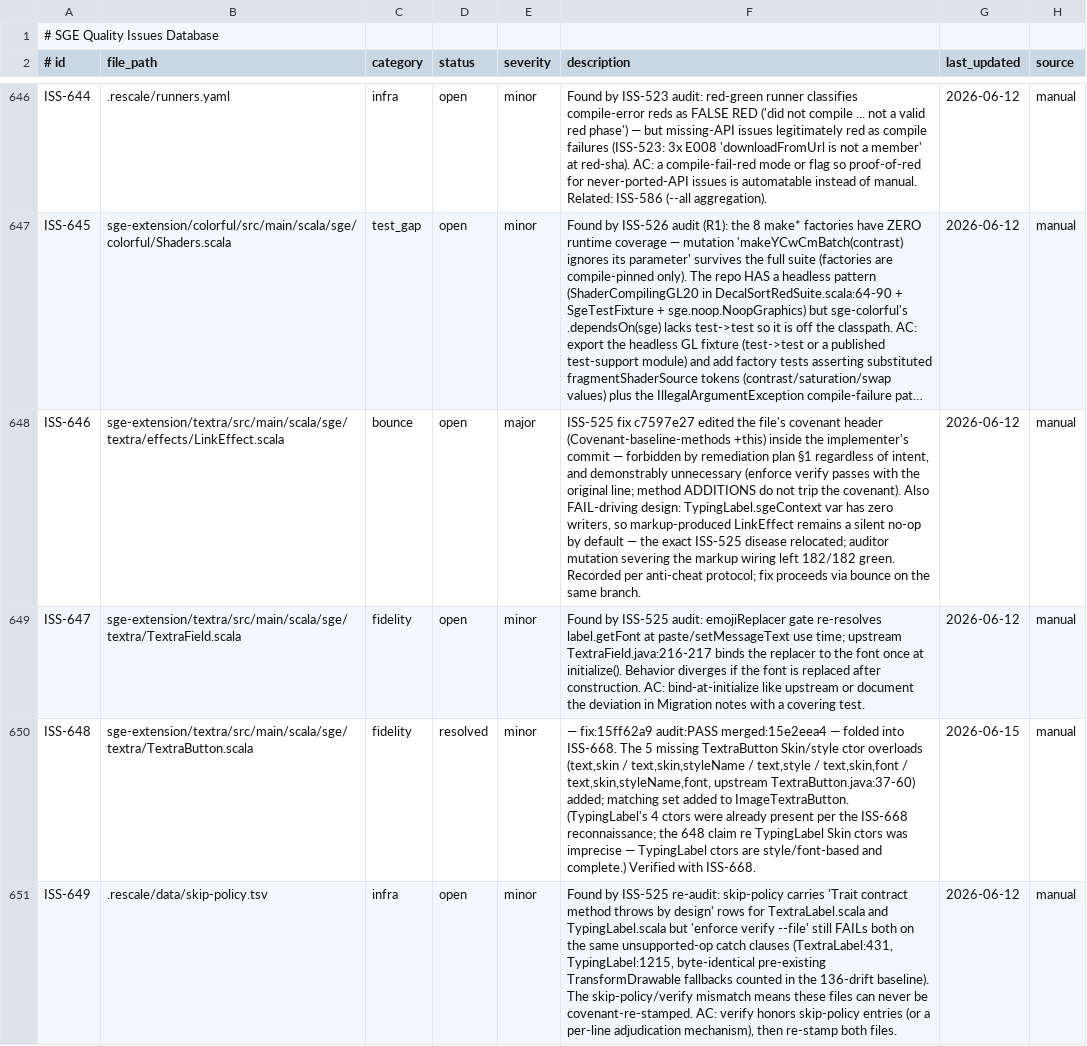
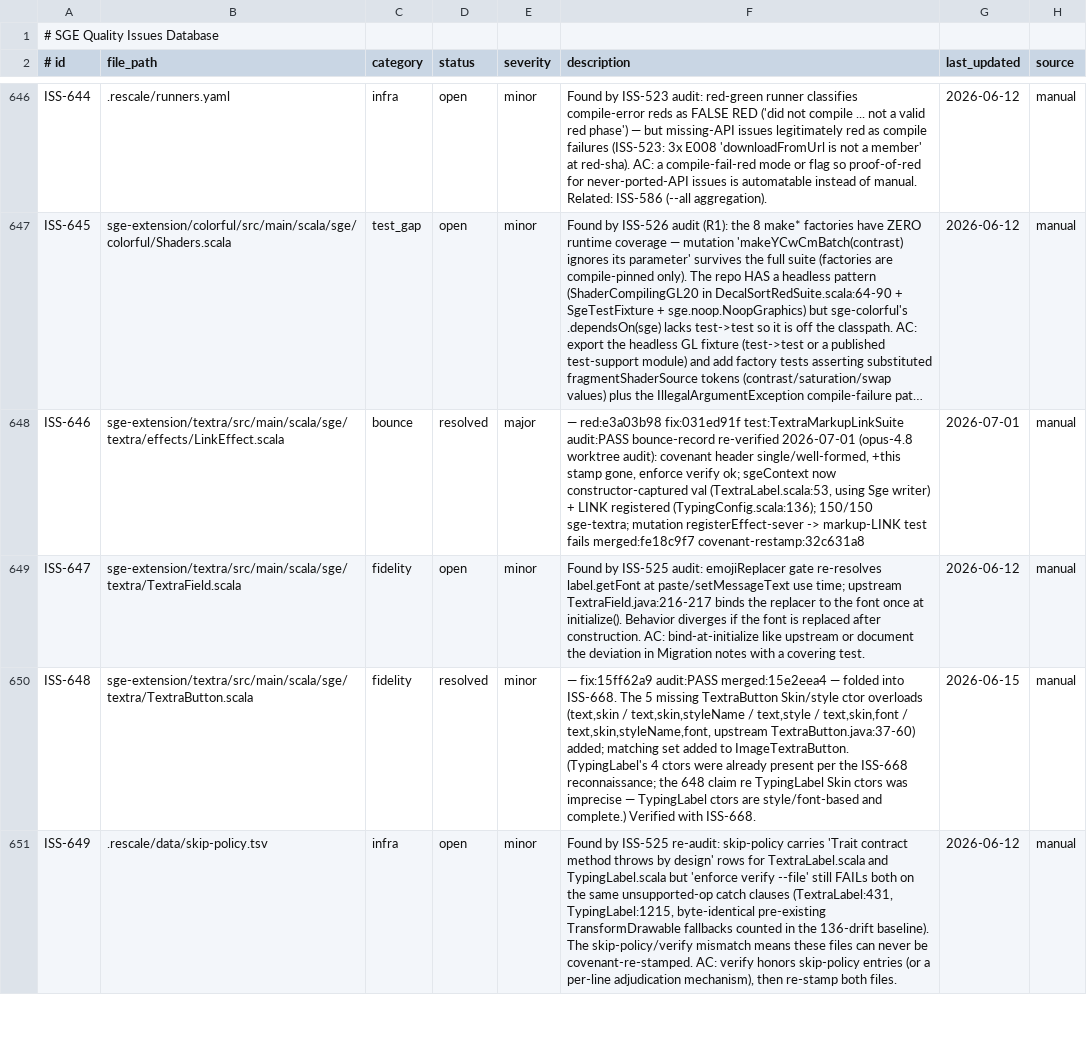
Before and after one commit to kubuszok/sge, a TSV file: .rescale/data/issues.tsv, drawn as a sheet; only a part is shown, gaps mark what is left out; long unchanged cells end in …; the diff covers the shown part only; the diff names each change by its address in the sheet, - before the commit and + after, or states it on an @@ line.

Commit message:
campaign: close all 4 bounce records (ISS-620/638/646/650) on verified re-audits; fold ratchet improvements; add in-repo ledger + handoff doc

```diff
--- a/.rescale/data/issues.tsv
+++ b/.rescale/data/issues.tsv
-D648 (status): open
+D648 (status): resolved
-F648 (description): ISS-525 fix c7597e27 edited the file's covenant header (Covenant-baseline-methods +this) inside the implementer's commit — forbidden by remediation plan §1 regardless of intent, and demonstrably unnecessary (enforce verify passes with the original line; method ADDITIONS do not trip the covenant). Also FAIL-driving design: TypingLabel.sgeContext var has zero writers, so markup-produced LinkEffect remains a silent no-op by default — the exact ISS-525 disease relocated; auditor mutation severing the markup wiring left 182/182 green. Recorded per anti-cheat protocol; fix proceeds via bounce on the same branch.
+F648 (description): — red:e3a03b98 fix:031ed91f test:TextraMarkupLinkSuite audit:PASS bounce-record re-verified 2026-07-01 (opus-4.8 worktree audit): covenant header single/well-formed, +this stamp gone, enforce verify ok; sgeContext now constructor-captured val (TextraLabel.scala:53, using Sge writer) + LINK registered (TypingConfig.scala:136); 150/150 sge-textra; mutation registerEffect-sever -> markup-LINK test fails merged:fe18c9f7 covenant-restamp:32c631a8
-G648 (last_updated): 2026-06-12
+G648 (last_updated): 2026-07-01
```
Also changed, not shown: 9 edited cells elsewhere in this file, .rescale/data/remediation-baseline.tsv, 2 other files.
